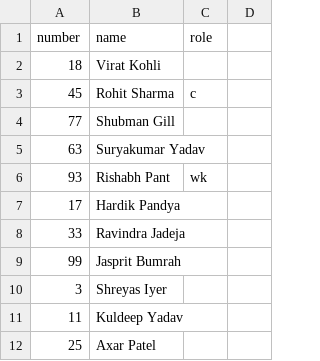
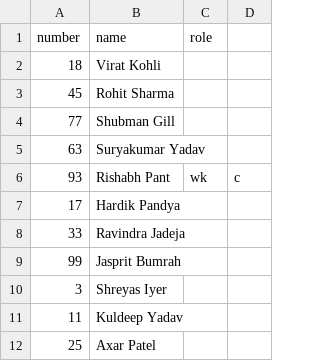
Before and after one commit to mama-cailleach/python-portfolio, a CSV file: python-courses/cisco-python-essentials-2/scorecard-generator/teams/India_XI.csv, drawn as a sheet.

```diff
--- a/python-courses/cisco-python-essentials-2/scorecard-generator/teams/India_XI.csv
+++ b/python-courses/cisco-python-essentials-2/scorecard-generator/teams/India_XI.csv
@@ -2,6 +2,6 @@ number,name,role
 18,Virat Kohli,
-45,Rohit Sharma,c
+45,Rohit Sharma,
 77,Shubman Gill,
 63,Suryakumar Yadav,
-93,Rishabh Pant,wk
+93,Rishabh Pant,wk,c
 17,Hardik Pandya,
```
Also changed, not shown: python-courses/cisco-python-essentials-2/scorecard-generator/teams/Australia_XI.csv, 1 other file.
